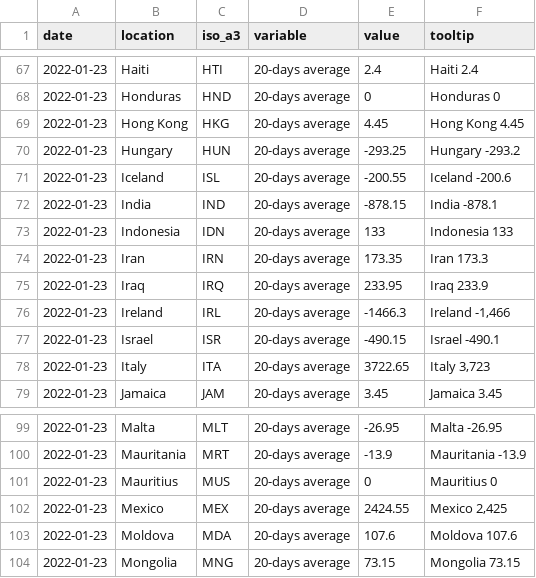
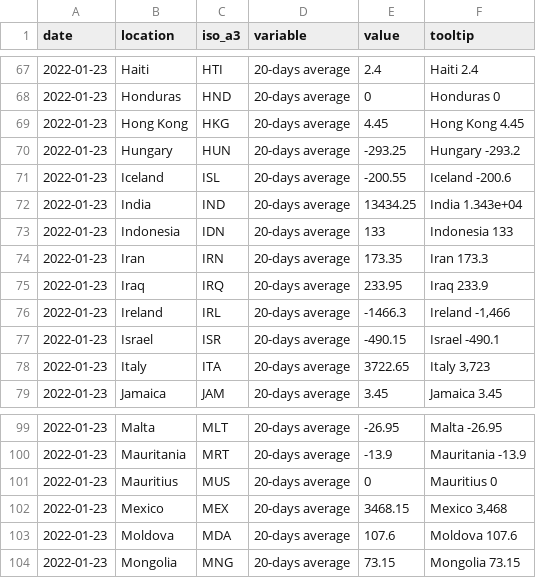
Before and after one commit to pixgarden/scrape-automation, a CSV file: speed_data_map.csv, drawn as a sheet; only a part is shown, gaps mark what is left out.

```diff
--- a/speed_data_map.csv
+++ b/speed_data_map.csv
@@ -71,3 +71,3 @@ date,location,iso_a3,variable,value,tooltip
 2022-01-23,Iceland,ISL,20-days average,-200.55,Iceland -200.6
-2022-01-23,India,IND,20-days average,-878.15,India -878.1
+2022-01-23,India,IND,20-days average,13434.25,India 1.343e+04
 2022-01-23,Indonesia,IDN,20-days average,133,Indonesia 133
@@ -101,3 +101,3 @@ date,location,iso_a3,variable,value,tooltip
 2022-01-23,Mauritius,MUS,20-days average,0,Mauritius 0
-2022-01-23,Mexico,MEX,20-days average,2424.55,"Mexico 2,425"
+2022-01-23,Mexico,MEX,20-days average,3468.15,"Mexico 3,468"
 2022-01-23,Moldova,MDA,20-days average,107.6,Moldova 107.6
```
Also changed, not shown: did_plot.csv, impact_regime.csv, 8 other files.
